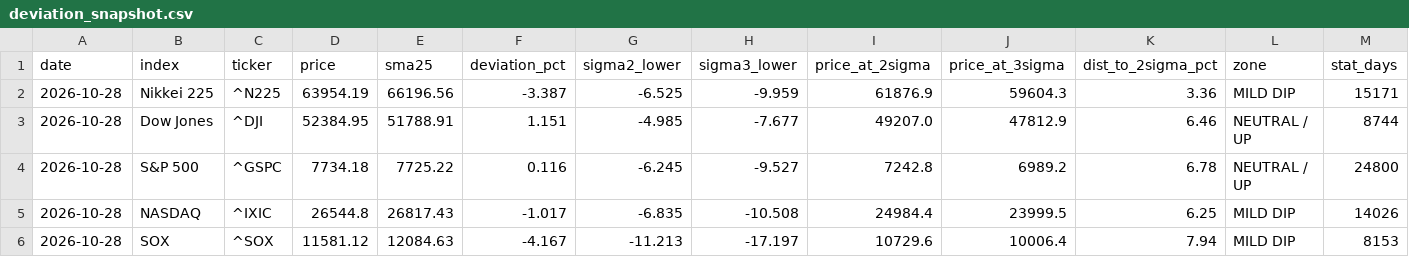
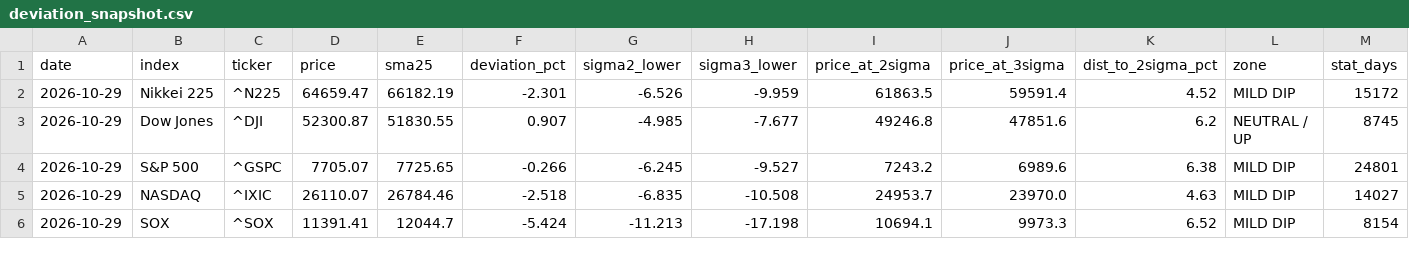
Before and after one commit to 091165/nikkei225-screener, a CSV file: output/deviation_snapshot.csv, drawn as a sheet.

```diff
--- a/output/deviation_snapshot.csv
+++ b/output/deviation_snapshot.csv
@@ -1,6 +1,6 @@
 date,index,ticker,price,sma25,deviation_pct,sigma2_lower,sigma3_lower,price_at_2sigma,price_at_3sigma,dist_to_2sigma_pct,zone,stat_days
-2026-10-28,Nikkei 225,^N225,63954.19,66196.56,-3.387,-6.525,-9.959,61876.9,59604.3,3.36,MILD DIP,15171
-2026-10-28,Dow Jones,^DJI,52384.95,51788.91,1.151,-4.985,-7.677,49207.0,47812.9,6.46,NEUTRAL / UP,8744
-2026-10-28,S&P 500,^GSPC,7734.18,7725.22,0.116,-6.245,-9.527,7242.8,6989.2,6.78,NEUTRAL / UP,24800
-2026-10-28,NASDAQ,^IXIC,26544.8,26817.43,-1.017,-6.835,-10.508,24984.4,23999.5,6.25,MILD DIP,14026
-2026-10-28,SOX,^SOX,11581.12,12084.63,-4.167,-11.213,-17.197,10729.6,10006.4,7.94,MILD DIP,8153
+2026-10-29,Nikkei 225,^N225,64659.47,66182.19,-2.301,-6.526,-9.959,61863.5,59591.4,4.52,MILD DIP,15172
+2026-10-29,Dow Jones,^DJI,52300.87,51830.55,0.907,-4.985,-7.677,49246.8,47851.6,6.2,NEUTRAL / UP,8745
+2026-10-29,S&P 500,^GSPC,7705.07,7725.65,-0.266,-6.245,-9.527,7243.2,6989.6,6.38,MILD DIP,24801
+2026-10-29,NASDAQ,^IXIC,26110.07,26784.46,-2.518,-6.835,-10.508,24953.7,23970.0,4.63,MILD DIP,14027
+2026-10-29,SOX,^SOX,11391.41,12044.7,-5.424,-11.213,-17.198,10694.1,9973.3,6.52,MILD DIP,8154
```
Also changed, not shown: 3 other files.
